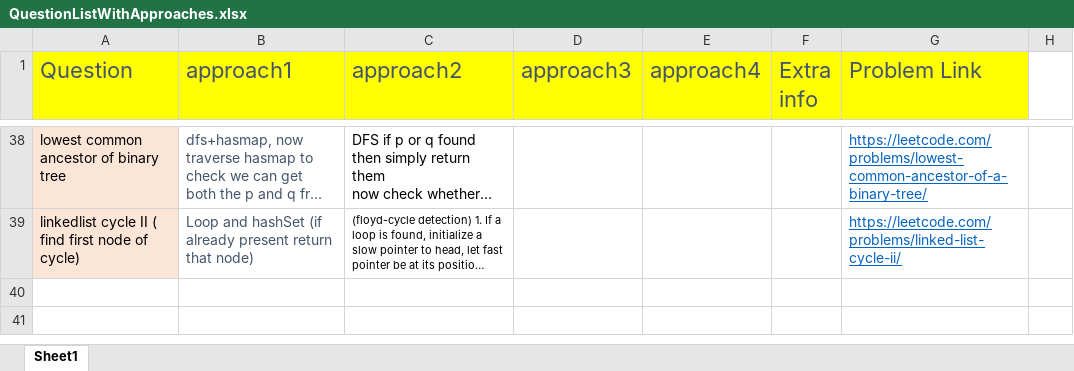
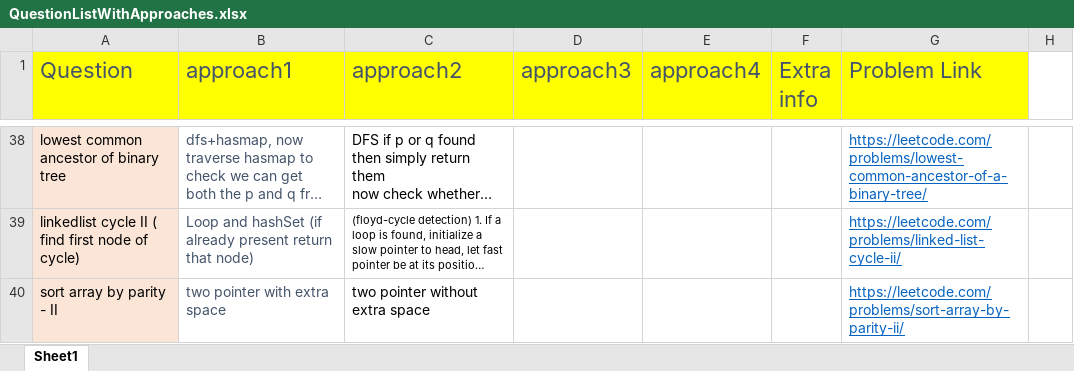
Before and after one commit to aksharkashyap/DSALGO, an Excel workbook: Applications/QuestionListWithApproaches.xlsx, sheet Sheet1, drawn as a sheet; only a part is shown, gaps mark what is left out; long unchanged cells end in …; values as stored, in another font and other column widths than the file's, no borders; the diff names each change by its address in the sheet, - before the commit and + after, or states it on an @@ line.

Commit message:
Applications/QuestionListWithApproaches:

```diff
--- a/Applications/QuestionListWithApproaches.xlsx (sheet Sheet1)
+++ b/Applications/QuestionListWithApproaches.xlsx (sheet Sheet1)
+row 40: sort array by parity - II | two pointer with extra space | two pointer without extra space |  |  |  | https://leetcode.com/problems/sort-array-by-parity-ii/
```
